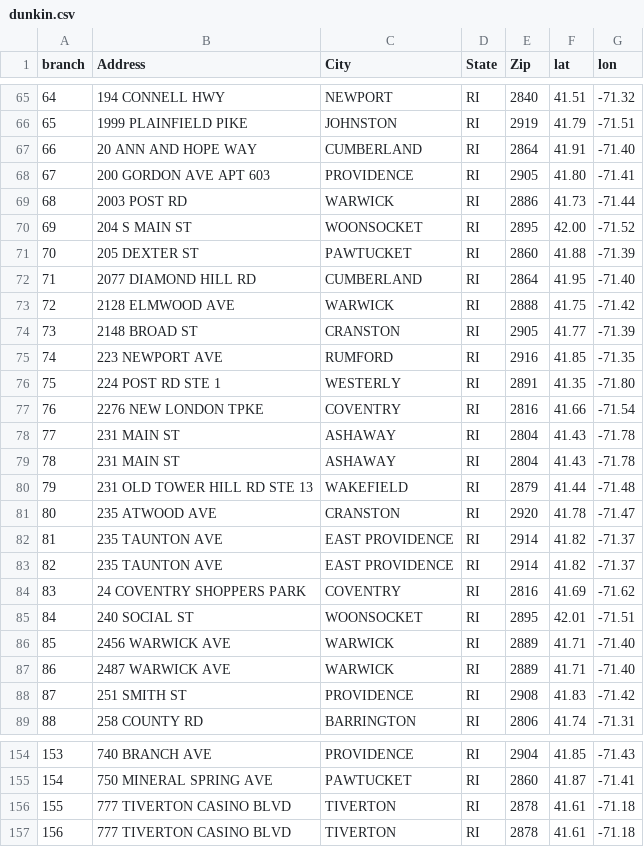
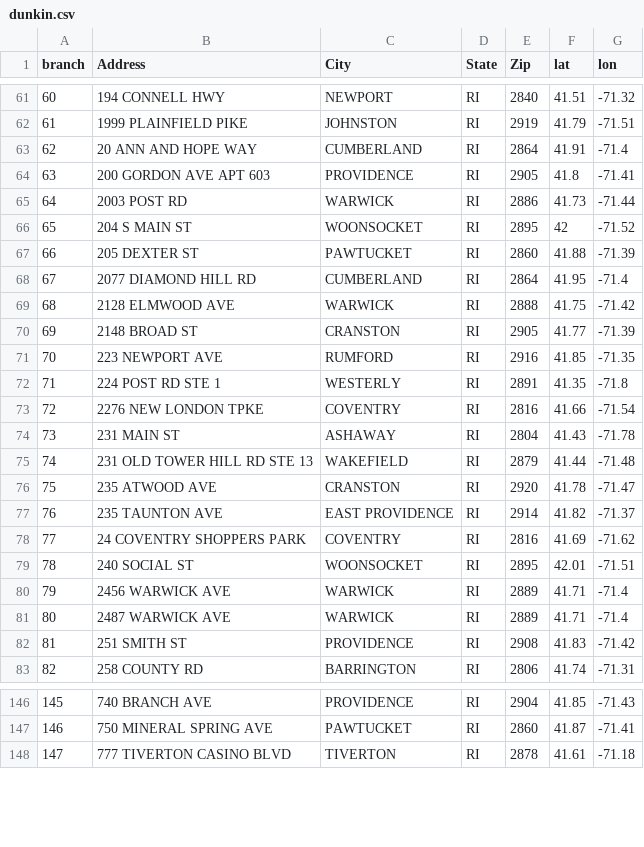
Before and after one commit to donaldmears/RI_Dunkin_Locations, a CSV file: dunkin.csv, drawn as a sheet; only a part is shown, gaps mark what is left out; removed rows and columns are numbered as before the commit, all else as after; the diff covers the shown part only; the diff names each change by its address in the sheet, - before the commit and + after, or states it on an @@ line.

Commit message:
Add files via upload

```diff
--- a/dunkin.csv
+++ b/dunkin.csv
@@ column A (branch) renumbered from row 20 down @@
-G63 (lon): -71.40
+G63 (lon): -71.4
-F64 (lat): 41.80
+F64 (lat): 41.8
-F66 (lat): 42.00
+F66 (lat): 42
-G68 (lon): -71.40
+G68 (lon): -71.4
-G72 (lon): -71.80
+G72 (lon): -71.8
-row 78: 77 | 231 MAIN ST | ASHAWAY | RI | 2804 | 41.43 | -71.78
-row 83: 82 | 235 TAUNTON AVE | EAST PROVIDENCE | RI | 2914 | 41.82 | -71.37
-G80:G81 (lon): -71.40
+G80:G81 (lon): -71.4
-row 156: 155 | 777 TIVERTON CASINO BLVD | TIVERTON | RI | 2878 | 41.61 | -71.18
```
Also changed, not shown: 7 removed rows and 22 edited cells elsewhere in this file.
